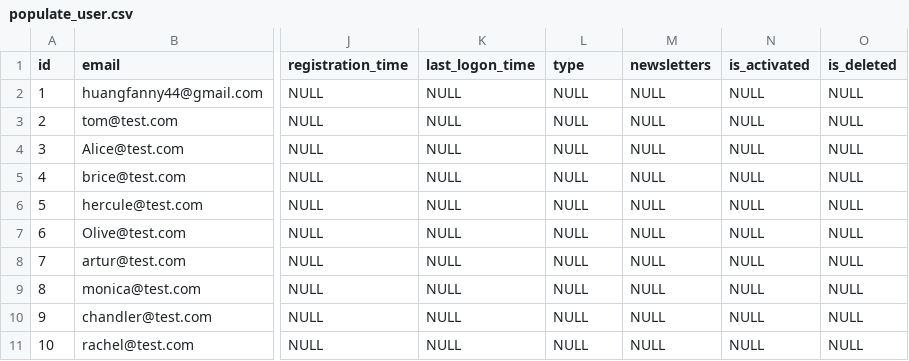
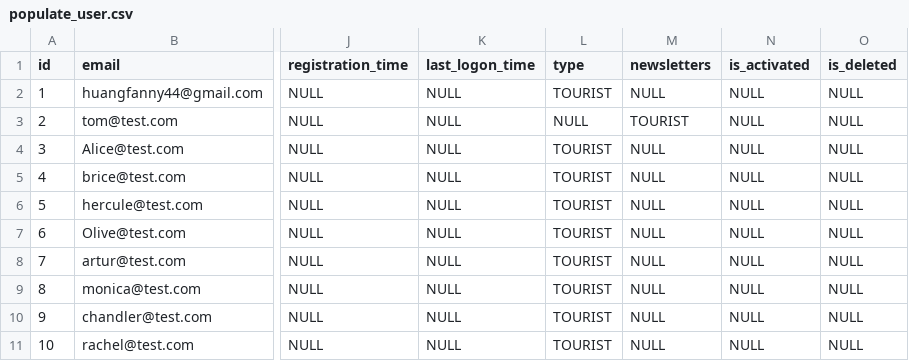
Before and after one commit to f-huang/passberry, a CSV file: populate_user.csv, drawn as a sheet; only a part is shown, gaps mark what is left out; the diff names each change by its address in the sheet, - before the commit and + after, or states it on an @@ line.

Commit message:
Edit populate user -> add type

```diff
--- a/populate_user.csv
+++ b/populate_user.csv
-L2 (type): NULL
+L2 (type): TOURIST
-M3 (newsletters): NULL
+M3 (newsletters): TOURIST
-L4:L11 (type): NULL
+L4:L11 (type): TOURIST
```
